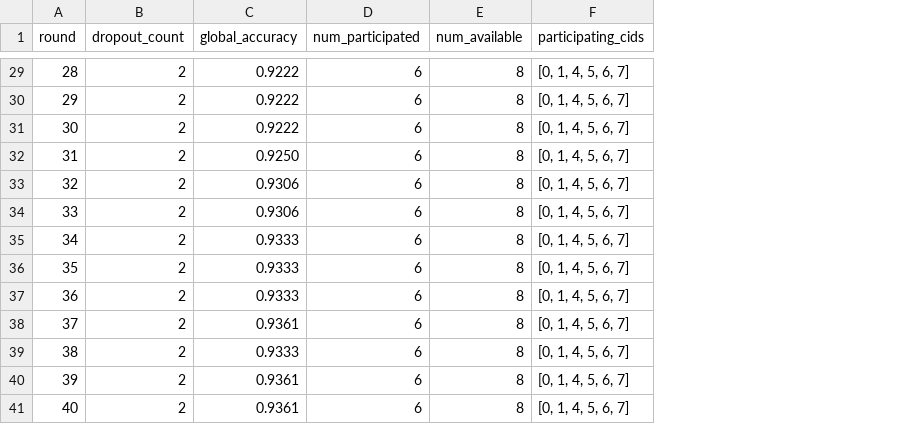
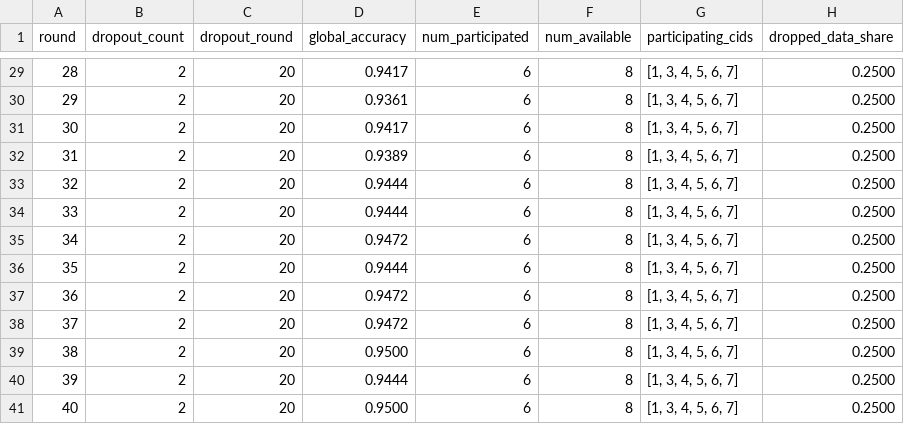
Before and after one commit to Sabrinaaddo07/federated-chi, a CSV file: results_dropout_2.csv, drawn as a sheet; only a part is shown, gaps mark what is left out; addresses are those after the commit; the diff covers the shown part only; the diff names each change by its address in the sheet, - before the commit and + after, or states it on an @@ line.

```diff
--- a/results_dropout_2.csv
+++ b/results_dropout_2.csv
+column C (dropout_round), rows 29-41: all 20
+column H (dropped_data_share), rows 29-41: all 0.2500
-D29 (global_accuracy): 0.9222
+D29 (global_accuracy): 0.9417
-G29:G41 (participating_cids): [0, 1, 4, 5, 6, 7]
+G29:G41 (participating_cids): [1, 3, 4, 5, 6, 7]
-D30 (global_accuracy): 0.9222
+D30 (global_accuracy): 0.9361
-D31 (global_accuracy): 0.9222
+D31 (global_accuracy): 0.9417
-D32 (global_accuracy): 0.9250
+D32 (global_accuracy): 0.9389
-D33:D34 (global_accuracy): 0.9306
+D33:D34 (global_accuracy): 0.9444
-D35 (global_accuracy): 0.9333
+D35 (global_accuracy): 0.9472
-D36 (global_accuracy): 0.9333
+D36 (global_accuracy): 0.9444
-D37 (global_accuracy): 0.9333
+D37 (global_accuracy): 0.9472
-D38 (global_accuracy): 0.9361
+D38 (global_accuracy): 0.9472
-D39 (global_accuracy): 0.9333
+D39 (global_accuracy): 0.9500
-D40 (global_accuracy): 0.9361
+D40 (global_accuracy): 0.9444
-D41 (global_accuracy): 0.9361
+D41 (global_accuracy): 0.9500
```
Also changed, not shown: 73 edited cells elsewhere in this file, results_dropout_0.csv, results_dropout_4.csv, 5 other files.
